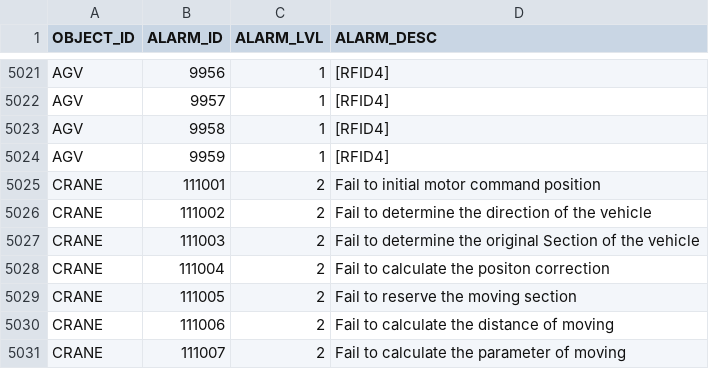
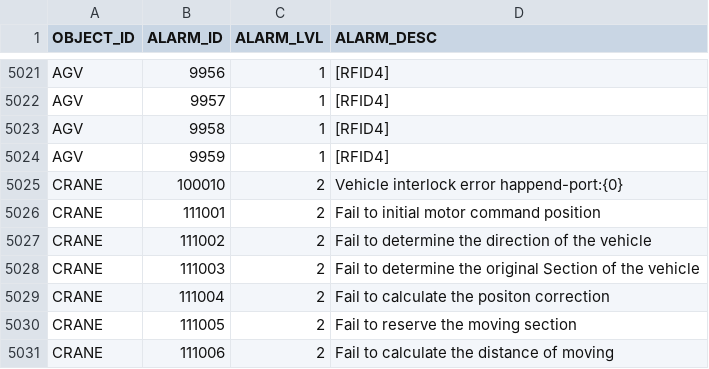
Before and after one commit to AK0-Leopard/OverheadHoistBuffer_PTI, a CSV file: OverheadHoistBuffer_PTI/BCWinForm/Config/PTI_TEST_HL/CSV/ALARMMAP.csv, drawn as a sheet; only a part is shown, gaps mark what is left out; the shorter side is filled out with more unchanged rows; the diff names each change by its address in the sheet, - before the commit and + after, or states it on an @@ line.

Commit message:
1.在發生Interlock error時，要上報interlock error 的Alarm + Tip message 2.儲位上有 UNKWON帳時，自動下Scan

```diff
--- a/OverheadHoistBuffer_PTI/BCWinForm/Config/PTI_TEST_HL/CSV/ALARMMAP.csv
+++ b/OverheadHoistBuffer_PTI/BCWinForm/Config/PTI_TEST_HL/CSV/ALARMMAP.csv
+row 5025: CRANE | 100010 | 2 | Vehicle interlock error happend-port:{0}
```
Also changed, not shown: 4 other files.
